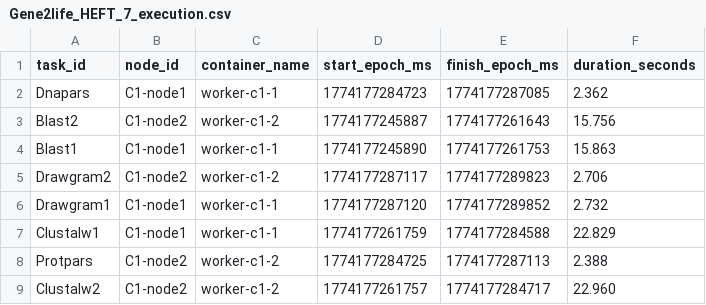
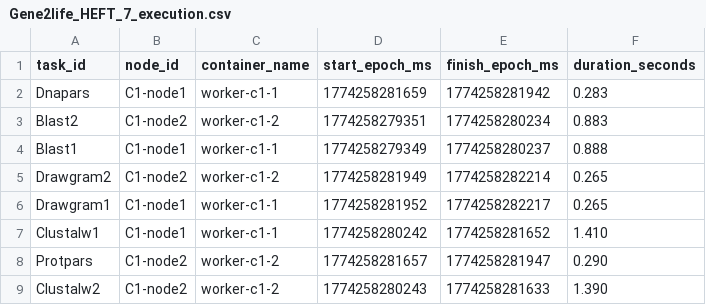
Before and after one commit to neilchetty/bds_project, a CSV file: results/real-executions/Gene2life_HEFT_7_execution.csv, drawn as a sheet.

```diff
--- a/results/real-executions/Gene2life_HEFT_7_execution.csv
+++ b/results/real-executions/Gene2life_HEFT_7_execution.csv
@@ -1,9 +1,9 @@
 task_id,node_id,container_name,start_epoch_ms,finish_epoch_ms,duration_seconds
-Dnapars,C1-node1,worker-c1-1,1774177284723,1774177287085,2.362
-Blast2,C1-node2,worker-c1-2,1774177245887,1774177261643,15.756
-Blast1,C1-node1,worker-c1-1,1774177245890,1774177261753,15.863
-Drawgram2,C1-node2,worker-c1-2,1774177287117,1774177289823,2.706
-Drawgram1,C1-node1,worker-c1-1,1774177287120,1774177289852,2.732
-Clustalw1,C1-node1,worker-c1-1,1774177261759,1774177284588,22.829
-Protpars,C1-node2,worker-c1-2,1774177284725,1774177287113,2.388
-Clustalw2,C1-node2,worker-c1-2,1774177261757,1774177284717,22.960
+Dnapars,C1-node1,worker-c1-1,1774258281659,1774258281942,0.283
+Blast2,C1-node2,worker-c1-2,1774258279351,1774258280234,0.883
+Blast1,C1-node1,worker-c1-1,1774258279349,1774258280237,0.888
+Drawgram2,C1-node2,worker-c1-2,1774258281949,1774258282214,0.265
+Drawgram1,C1-node1,worker-c1-1,1774258281952,1774258282217,0.265
+Clustalw1,C1-node1,worker-c1-1,1774258280242,1774258281652,1.410
+Protpars,C1-node2,worker-c1-2,1774258281657,1774258281947,0.290
+Clustalw2,C1-node2,worker-c1-2,1774258280243,1774258281633,1.390
```
Also changed, not shown: results/real-executions/Gene2life_HEFT_10_execution.csv, results/real-executions/Gene2life_HEFT_28_execution.csv, 26 other files.
